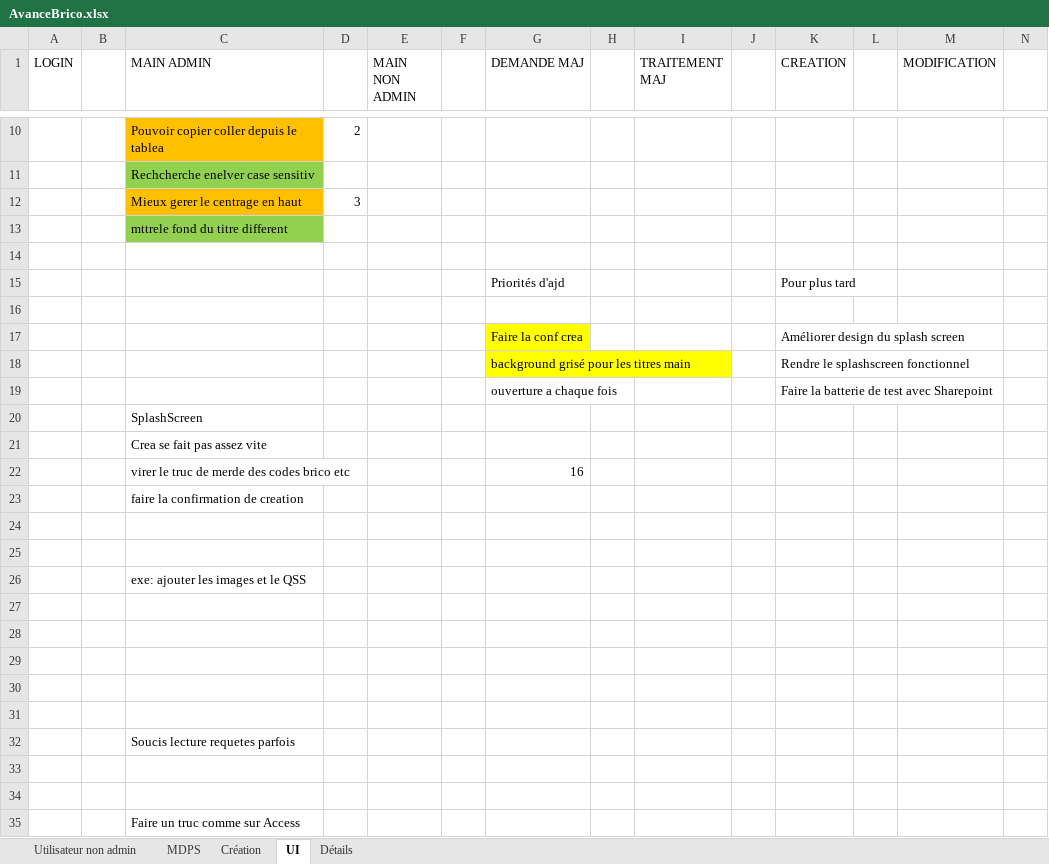
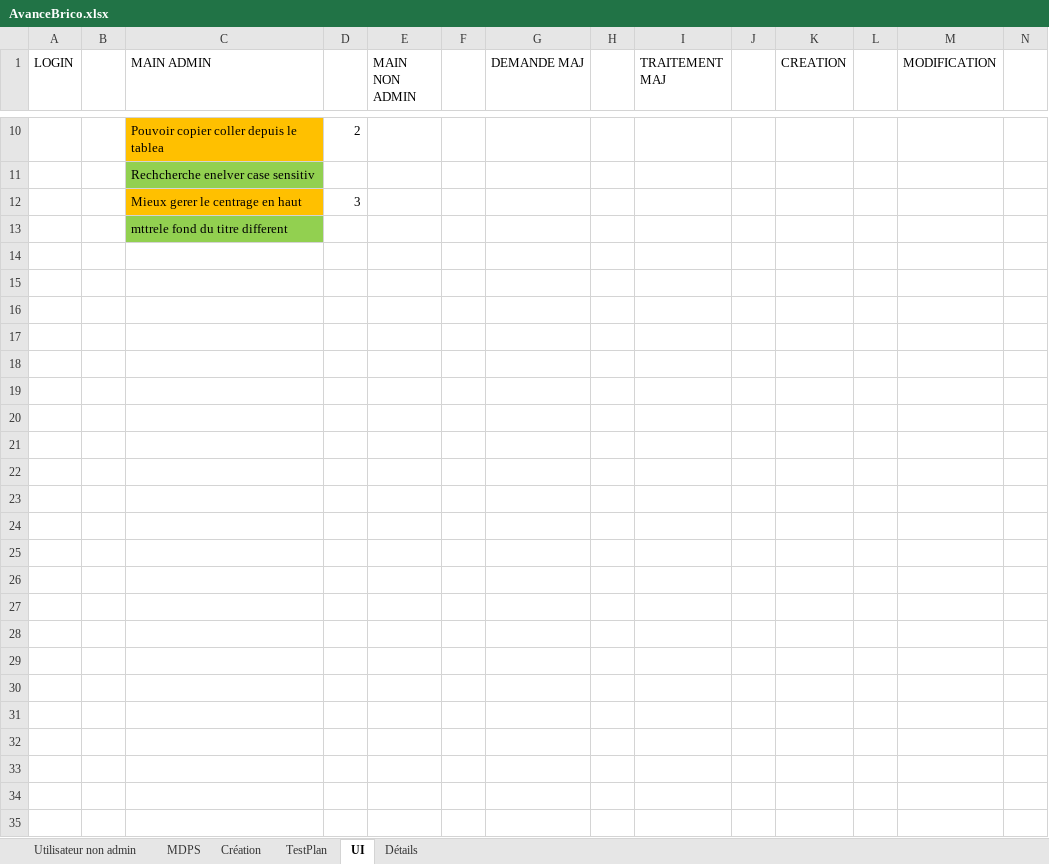
Before and after one commit to Anguillemol/BDepBDD, an Excel workbook: AvanceBrico.xlsx, sheet UI, drawn as a sheet; only a part is shown, gaps mark what is left out; values as stored, in another font and other column widths than the file's, no borders; rows hold the shown columns only; the diff names each change by its address in the sheet, - before the commit and + after, or states it on an @@ line.

```diff
--- a/AvanceBrico.xlsx (sheet UI)
+++ b/AvanceBrico.xlsx (sheet UI)
+sheet tab: TestPlan
-row 14: (empty)
-row 15:  |  |  |  |  |  | Priorités d'ajd |  |  |  | Pour plus tard
-row 16: (empty)
-row 17:  |  |  |  |  |  | Faire la conf crea |  |  |  | Améliorer design du splash screen
-row 18:  |  |  |  |  |  | background grisé pour les titres main |  |  |  | Rendre le splashscreen fonctionnel
-row 19:  |  |  |  |  |  | ouverture a chaque fois |  |  |  | Faire la batterie de test avec Sharepoint
-row 20:  |  | SplashScreen
-row 21:  |  | Crea se fait pas assez vite
-row 22:  |  | virer le truc de merde des codes brico etc |  |  |  | 16
-row 23:  |  | faire la confirmation de creation
-row 24: (empty)
-row 25: (empty)
-row 26:  |  | exe: ajouter les images et le QSS
-row 27: (empty)
-row 28: (empty)
-row 29: (empty)
-row 30: (empty)
-row 31: (empty)
-row 32:  |  | Soucis lecture requetes parfois
-row 33: (empty)
-row 34: (empty)
-row 35:  |  | Faire un truc comme sur Access
```
Also changed, not shown: sheet Création, sheet Détails, 1 other file.
